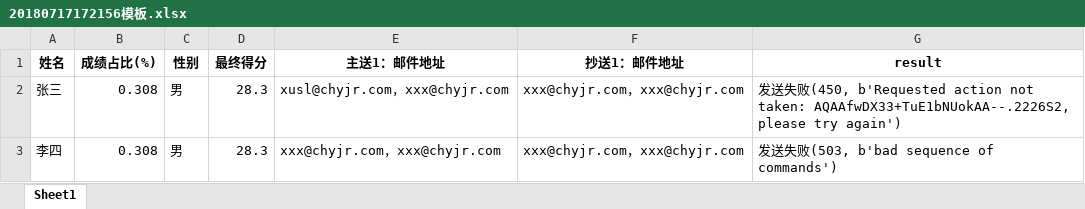
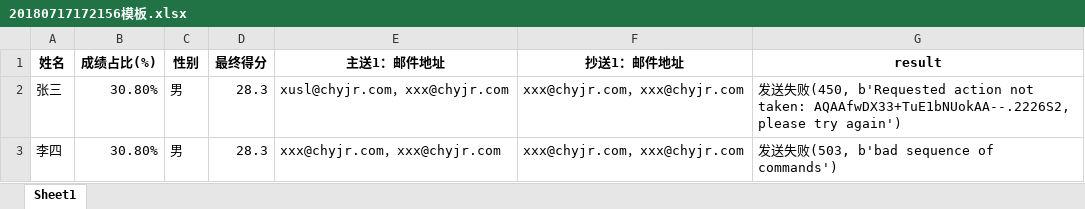
Before and after one commit to ReainL/excel_mail, an Excel workbook: xlsemail/desc/20180717172156模板.xlsx, sheet Sheet1, drawn as a sheet; values as stored, in another font and other column widths than the file's, no borders; the diff names each change by its address in the sheet, - before the commit and + after, or states it on an @@ line.

```diff
--- a/xlsemail/desc/20180717172156模板.xlsx (sheet Sheet1)
+++ b/xlsemail/desc/20180717172156模板.xlsx (sheet Sheet1)
-B2:B3 (成绩占比(%)): 0.308
+B2:B3 (成绩占比(%)): 30.80%
```
Also changed, not shown: xlsemail/模板.xlsx.
